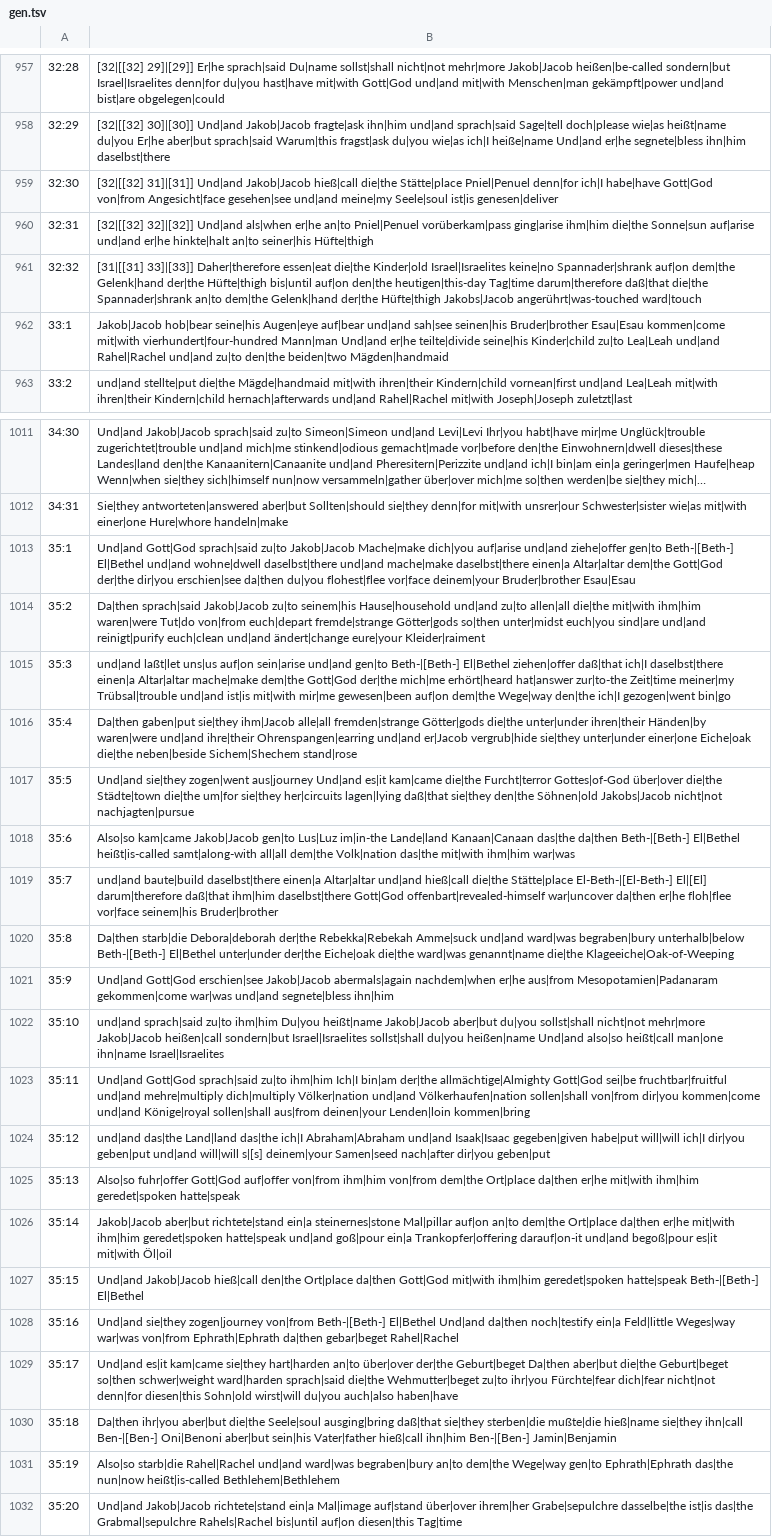
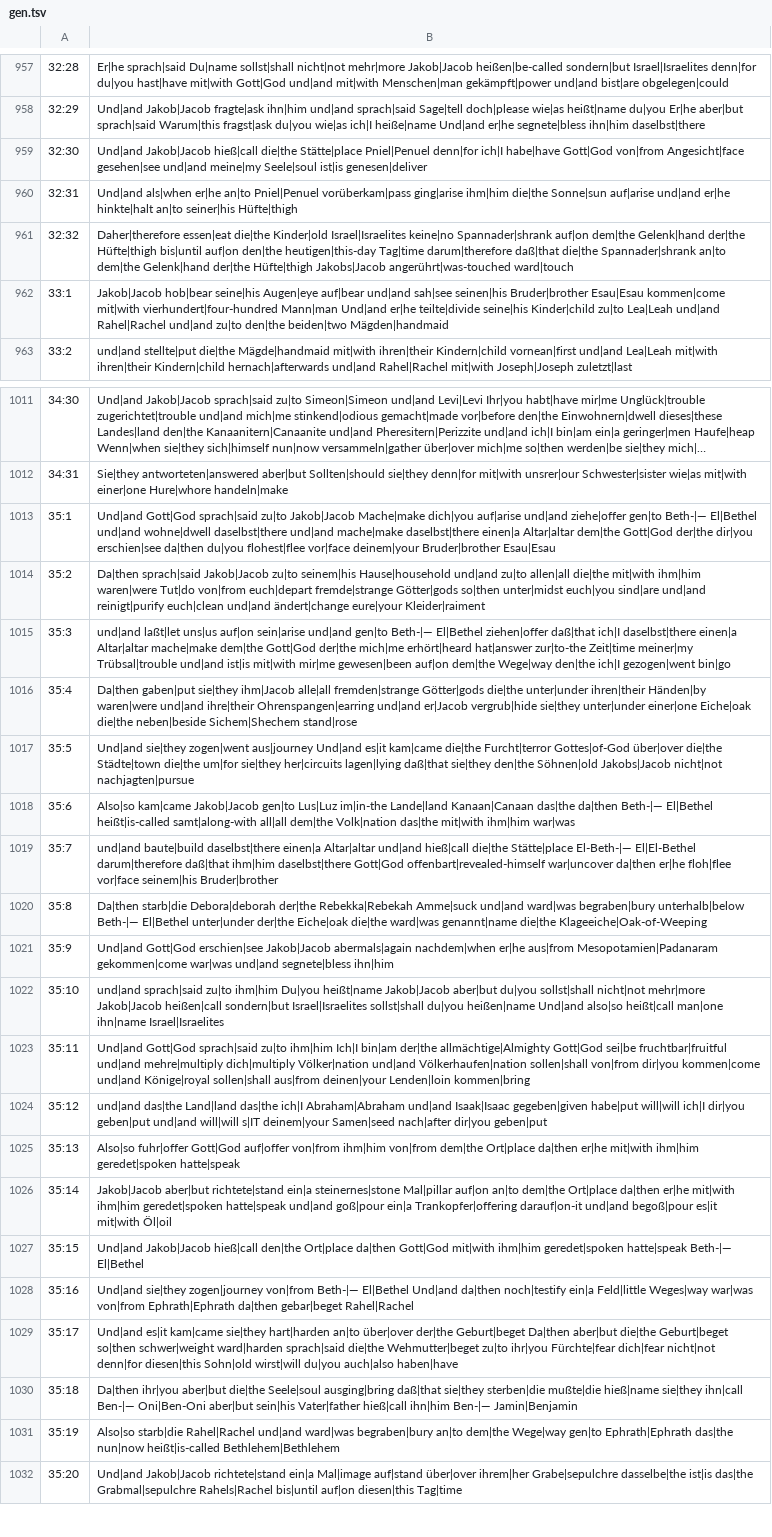
Before and after one commit to andrew-brook-rad/lexibridge, a TSV file: tools/interlinear/output/gen.tsv, drawn as a sheet; only a part is shown, gaps mark what is left out; long unchanged cells end in …; the diff covers the shown part only; the diff names each change by its address in the sheet, - before the commit and + after, or states it on an @@ line.

```diff
--- a/tools/interlinear/output/gen.tsv
+++ b/tools/interlinear/output/gen.tsv
-B957: [32|[[32] 29]|[29]] Er|he sprach|said…
+B957: Er|he sprach|said…
-B958: [32|[[32] 30]|[30]] Und|and Jakob|Jacob…
+B958: Und|and Jakob|Jacob…
-B959: [32|[[32] 31]|[31]] Und|and Jakob|Jacob…
+B959: Und|and Jakob|Jacob…
-B960: [32|[[32] 32]|[32]] Und|and als|when…
+B960: Und|and als|when…
-B961: [31|[[31] 33]|[33]] Daher|therefore essen|eat…
+B961: Daher|therefore essen|eat…
-B1013: …ziehe|offer gen|to Beth-|[Beth-] El|Bethel und|and…
+B1013: …ziehe|offer gen|to Beth-|— El|Bethel und|and…
-B1015: …und|and gen|to Beth-|[Beth-] El|Bethel ziehen|offer…
+B1015: …und|and gen|to Beth-|— El|Bethel ziehen|offer…
-B1018: …das|the da|then Beth-|[Beth-] El|Bethel heißt|is-called…
+B1018: …das|the da|then Beth-|— El|Bethel heißt|is-called…
-B1019: …die|the Stätte|place El-Beth-|[El-Beth-] El|[El] darum|therefore daß|that…
+B1019: …die|the Stätte|place El-Beth-|— El|El-Bethel darum|therefore daß|that…
-B1020: …begraben|bury unterhalb|below Beth-|[Beth-] El|Bethel unter|under…
+B1020: …begraben|bury unterhalb|below Beth-|— El|Bethel unter|under…
-B1024: …und|and will|will s|[s] deinem|your Samen|seed…
+B1024: …und|and will|will s|IT deinem|your Samen|seed…
-B1027: …geredet|spoken hatte|speak Beth-|[Beth-] El|Bethel
+B1027: …geredet|spoken hatte|speak Beth-|— El|Bethel
-B1028: …zogen|journey von|from Beth-|[Beth-] El|Bethel Und|and…
+B1028: …zogen|journey von|from Beth-|— El|Bethel Und|and…
-B1030: …sie|they ihn|call Ben-|[Ben-] Oni|Benoni aber|but sein|his Vater|father hieß|call ihn|him Ben-|[Ben-] Jamin|Benjamin
+B1030: …sie|they ihn|call Ben-|— Oni|Ben-Oni aber|but sein|his Vater|father hieß|call ihn|him Ben-|— Jamin|Benjamin
```
Also changed, not shown: 103 edited cells elsewhere in this file, 2 other files.
